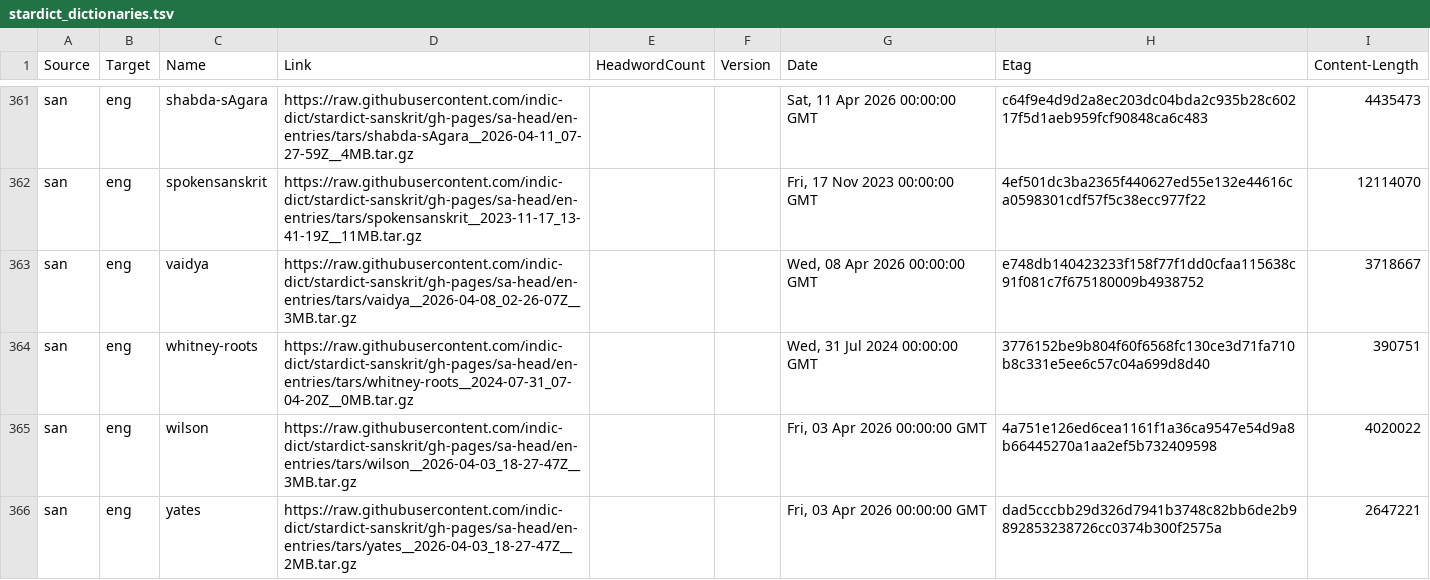
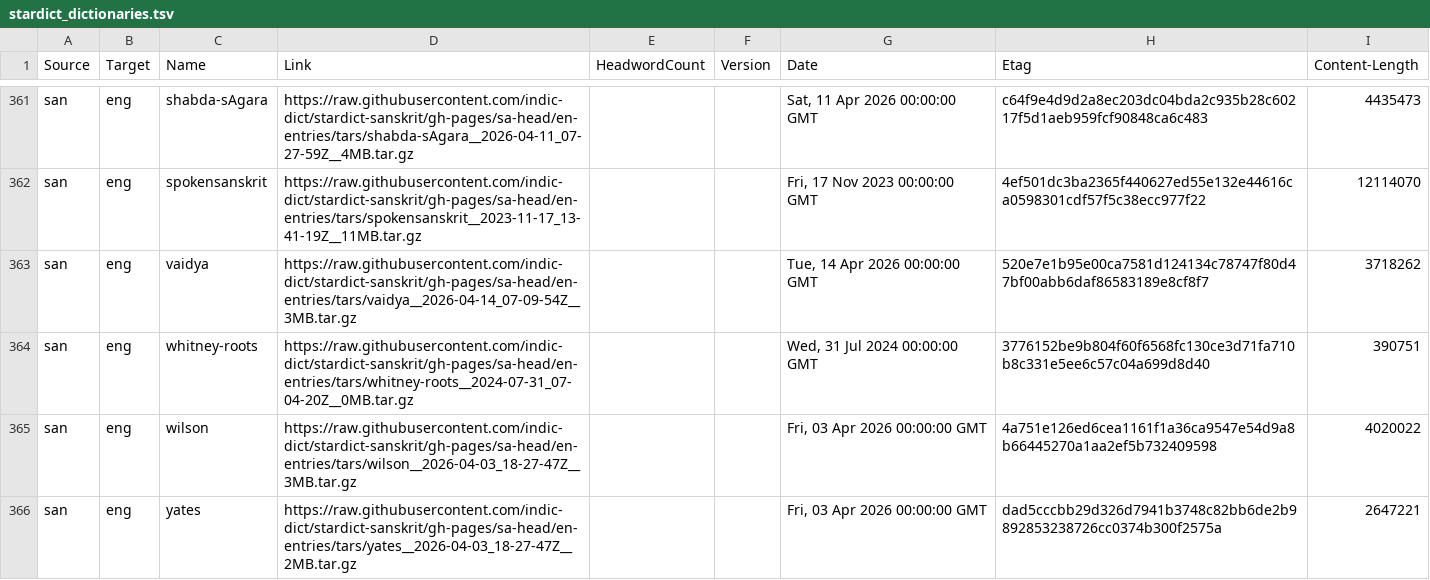
Before and after one commit to drdhaval2785/Stardict-lists, a TSV file: stardict_dictionaries.tsv, drawn as a sheet; only a part is shown, gaps mark what is left out; the diff covers the shown part only.

Commit message:
regen as of 2026-04-15

```diff
--- a/stardict_dictionaries.tsv
+++ b/stardict_dictionaries.tsv
@@ -362,3 +362,3 @@ san	eng	shabda-sAgara	https://raw.githubusercontent.com/indic-dict/stardict-sans
 san	eng	spokensanskrit	https://raw.githubusercontent.com/indic-dict/stardict-sanskrit/gh-pages/sa-head/en-entries/tars/spokensanskrit__2023-11-17_13-41-19Z__11MB.tar.gz			Fri, 17 Nov 2023 00:00:00 GMT	4ef501dc3ba2365f440627ed55e132e44616ca0598301cdf57f5c38ecc977f22	12114070
-san	eng	vaidya	https://raw.githubusercontent.com/indic-dict/stardict-sanskrit/gh-pages/sa-head/en-entries/tars/vaidya__2026-04-08_02-26-07Z__3MB.tar.gz			Wed, 08 Apr 2026 00:00:00 GMT	e748db140423233f158f77f1dd0cfaa115638c91f081c7f675180009b4938752	3718667
+san	eng	vaidya	https://raw.githubusercontent.com/indic-dict/stardict-sanskrit/gh-pages/sa-head/en-entries/tars/vaidya__2026-04-14_07-09-54Z__3MB.tar.gz			Tue, 14 Apr 2026 00:00:00 GMT	520e7e1b95e00ca7581d124134c78747f80d47bf00abb6daf86583189e8cf8f7	3718262
 san	eng	whitney-roots	https://raw.githubusercontent.com/indic-dict/stardict-sanskrit/gh-pages/sa-head/en-entries/tars/whitney-roots__2024-07-31_07-04-20Z__0MB.tar.gz			Wed, 31 Jul 2024 00:00:00 GMT	3776152be9b804f60f6568fc130ce3d71fa710b8c331e5ee6c57c04a699d8d40	390751
```
Also changed, not shown: 12 edited cells elsewhere in this file.
